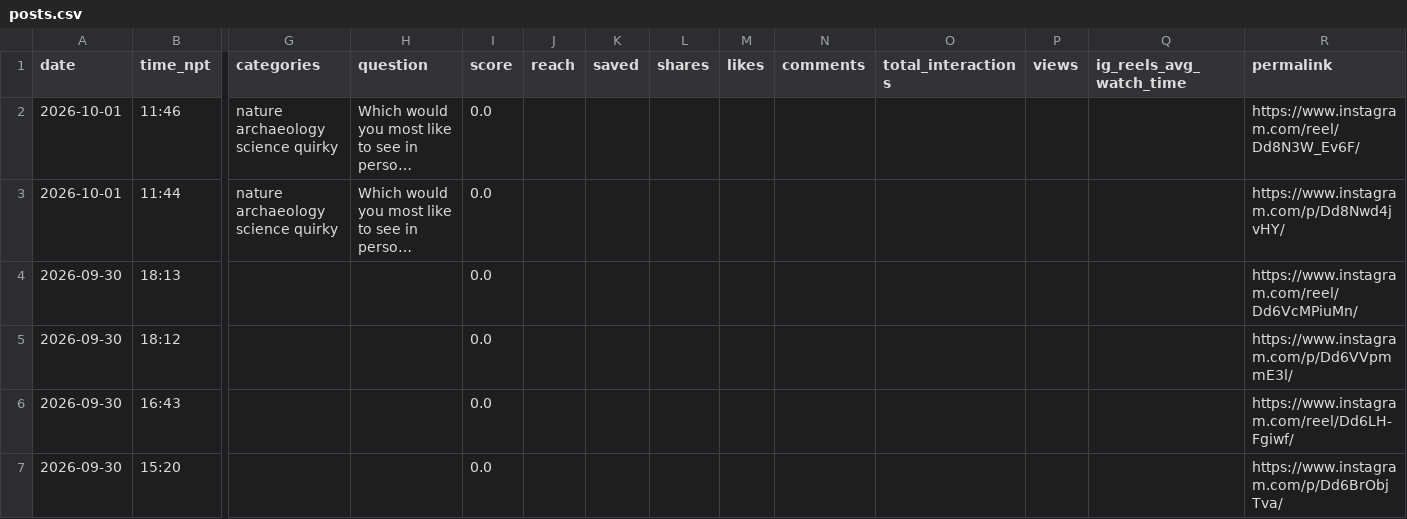
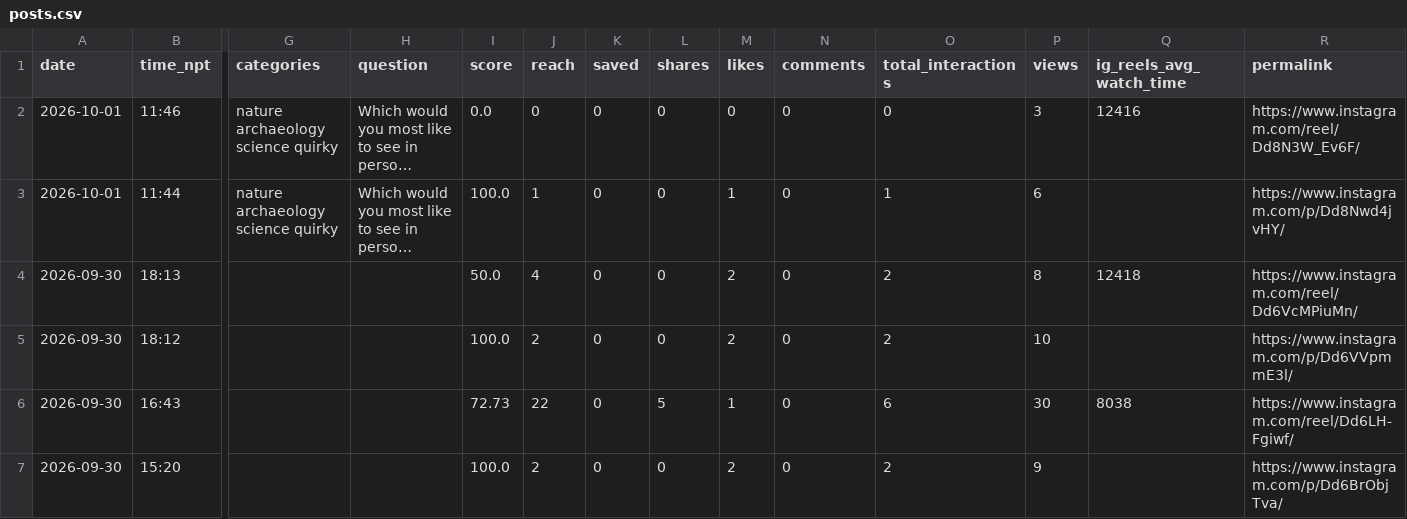
Before and after one commit to bibek-magar/good-news-globe, a CSV file: analytics/posts.csv, drawn as a sheet; only a part is shown, gaps mark what is left out; long unchanged cells end in …; the diff names each change by its address in the sheet, - before the commit and + after, or states it on an @@ line.

```diff
--- a/analytics/posts.csv
+++ b/analytics/posts.csv
-J2 (reach): (empty)
+J2 (reach): 0
-K2:K7 (saved): (empty)
+K2:K7 (saved): 0
-L2:L5 (shares): (empty)
+L2:L5 (shares): 0
-M2 (likes): (empty)
+M2 (likes): 0
-N2:N7 (comments): (empty)
+N2:N7 (comments): 0
-O2 (total_interactions): (empty)
+O2 (total_interactions): 0
-P2 (views): (empty)
+P2 (views): 3
-Q2 (ig_reels_avg_watch_time): (empty)
+Q2 (ig_reels_avg_watch_time): 12416
-I3 (score): 0.0
+I3 (score): 100.0
-J3 (reach): (empty)
+J3 (reach): 1
-M3 (likes): (empty)
+M3 (likes): 1
-O3 (total_interactions): (empty)
+O3 (total_interactions): 1
-P3 (views): (empty)
+P3 (views): 6
-I4 (score): 0.0
+I4 (score): 50.0
-J4 (reach): (empty)
+J4 (reach): 4
-M4:M5 (likes): (empty)
+M4:M5 (likes): 2
-O4:O5 (total_interactions): (empty)
+O4:O5 (total_interactions): 2
-P4 (views): (empty)
+P4 (views): 8
-Q4 (ig_reels_avg_watch_time): (empty)
+Q4 (ig_reels_avg_watch_time): 12418
-I5 (score): 0.0
+I5 (score): 100.0
-J5 (reach): (empty)
+J5 (reach): 2
-P5 (views): (empty)
+P5 (views): 10
-I6 (score): 0.0
+I6 (score): 72.73
-J6 (reach): (empty)
+J6 (reach): 22
-L6 (shares): (empty)
+L6 (shares): 5
-M6 (likes): (empty)
+M6 (likes): 1
-O6 (total_interactions): (empty)
+O6 (total_interactions): 6
-P6 (views): (empty)
+P6 (views): 30
-Q6 (ig_reels_avg_watch_time): (empty)
+Q6 (ig_reels_avg_watch_time): 8038
-I7 (score): 0.0
+I7 (score): 100.0
-J7 (reach): (empty)
+J7 (reach): 2
-L7 (shares): (empty)
+L7 (shares): 0
-M7 (likes): (empty)
+M7 (likes): 2
-O7 (total_interactions): (empty)
+O7 (total_interactions): 2
-P7 (views): (empty)
+P7 (views): 9
```
Also changed, not shown: 1 other file.
